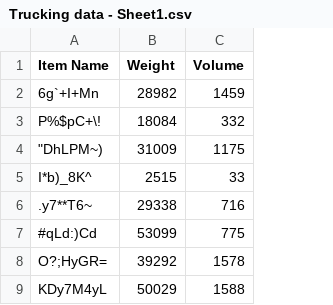
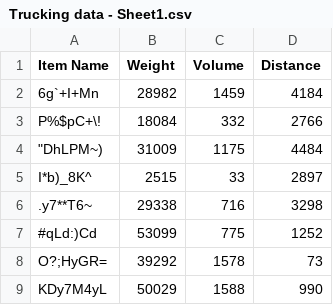
Before and after one commit to GitWahome/Optimization-Methods, a CSV file: Trucking data - Sheet1.csv, drawn as a sheet; only a part is shown; the diff names each change by its address in the sheet, - before the commit and + after, or states it on an @@ line.

Commit message:
Add files via upload

```diff
--- a/Trucking data - Sheet1.csv
+++ b/Trucking data - Sheet1.csv
+column D (Distance), rows 2-9: 4184 | 2766 | 4484 | 2897 | 3298 | 1252 | 73 | 990
```
